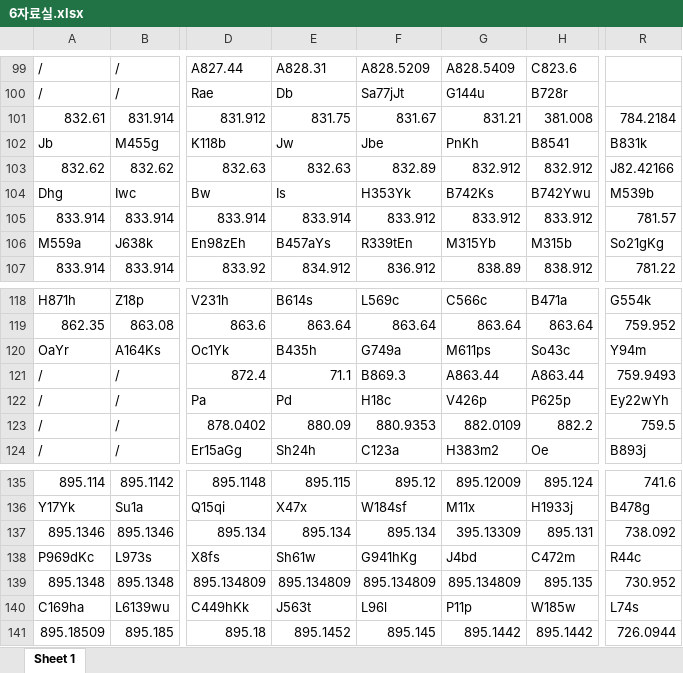
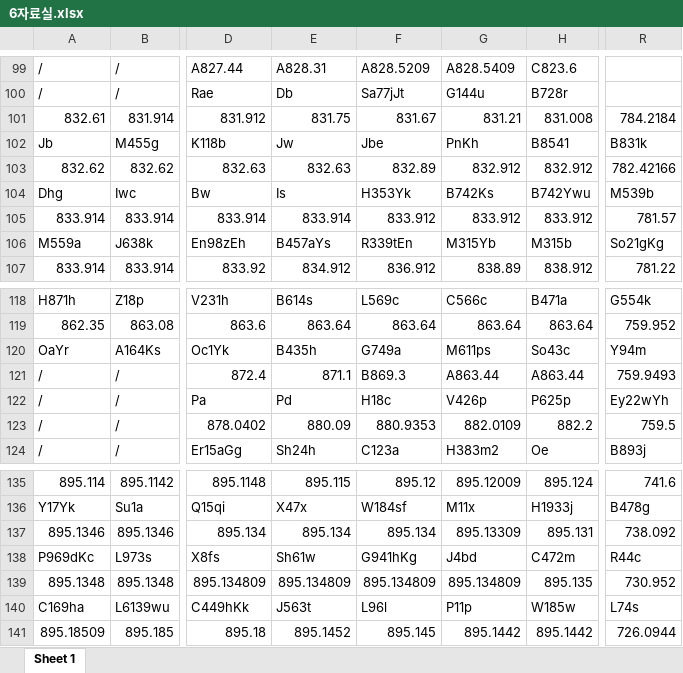
Before and after one commit to student777/SNU_libmap, an Excel workbook: static/6자료실.xlsx, sheet Sheet 1, drawn as a sheet; only a part is shown, gaps mark what is left out; values as stored, in another font and other column widths than the file's, no borders; the diff names each change by its address in the sheet, - before the commit and + after, or states it on an @@ line.

```diff
--- a/static/6자료실.xlsx (sheet Sheet 1)
+++ b/static/6자료실.xlsx (sheet Sheet 1)
-H101: 381.008
+H101: 831.008
-R103: J82.42166
+R103: 782.42166
-E121: 71.1
+E121: 871.1
-G137: 395.13309
+G137: 895.13309
```
Also changed, not shown: static/5자료실.xlsx.
